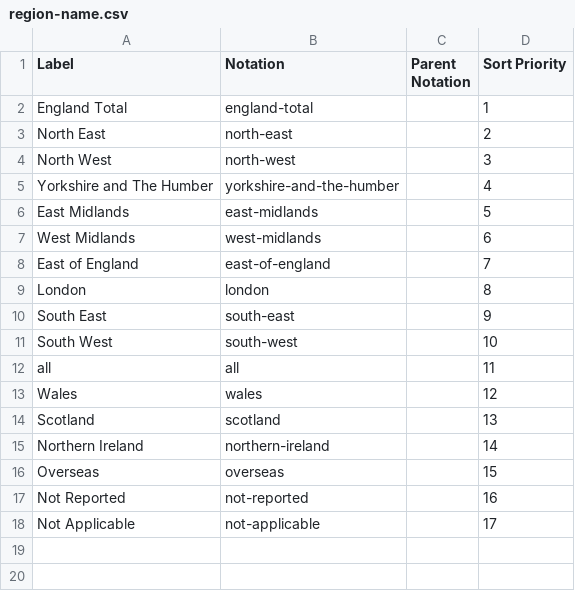
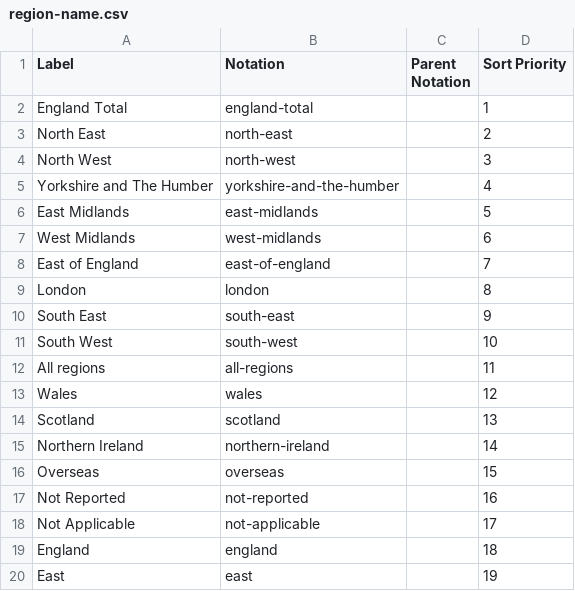
Before and after one commit to GSS-Cogs/family-disability, a CSV file: reference/codelists/region-name.csv, drawn as a sheet.

Commit message:
updated reference data and issues

```diff
--- a/reference/codelists/region-name.csv
+++ b/reference/codelists/region-name.csv
@@ -11,3 +11,3 @@ South East,south-east,,9
 South West,south-west,,10
-all,all,,11
+All regions,all-regions,,11
 Wales,wales,,12
@@ -18 +18,3 @@ Not Reported,not-reported,,16
 Not Applicable,not-applicable,,17
+England,england,,18
+East,east,,19
```
Also changed, not shown: reference/codelists/department.csv, reference/codelists/marker.csv, 7 other files.
